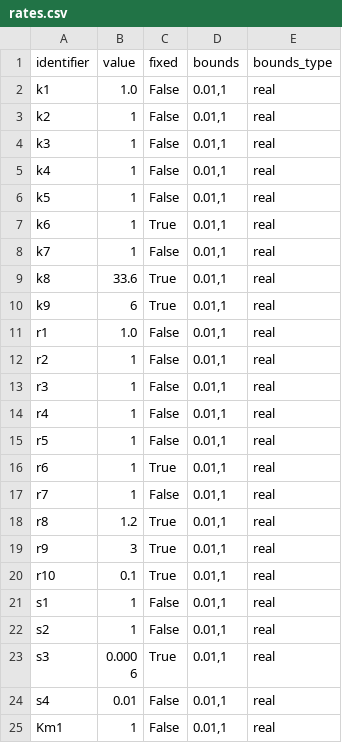
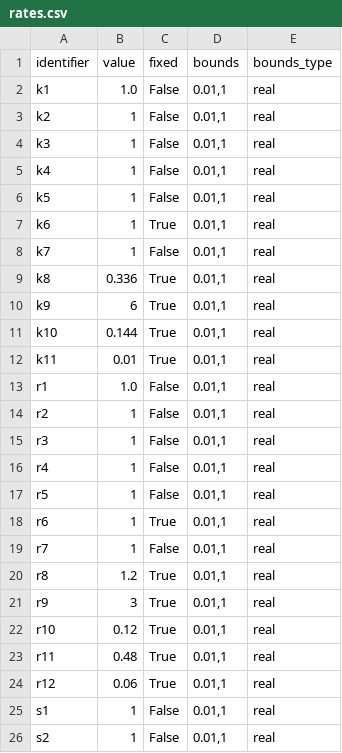
Before and after one commit to rsethi21/na_for_systems_bio, a CSV file: input/input_expanded/rates.csv, drawn as a sheet; only a part is shown; the shorter side is filled out with more unchanged rows.

```diff
--- a/input/input_expanded/rates.csv
+++ b/input/input_expanded/rates.csv
@@ -8,4 +8,6 @@ identifier,value,fixed,bounds,bounds_type
 "k7",1,False,"0.01,1",real
-"k8",33.6,True,"0.01,1",real
+"k8",0.336,True,"0.01,1",real
 "k9",6,True,"0.01,1",real
+"k10",0.144,True,"0.01,1",real
+"k11",0.01,True,"0.01,1",real
 "r1",1.0,False,"0.01,1",real
@@ -19,3 +21,5 @@ identifier,value,fixed,bounds,bounds_type
 "r9",3,True,"0.01,1",real
-"r10",0.1,True,"0.01,1",real
+"r10",0.12,True,"0.01,1",real
+"r11",0.48,True,"0.01,1",real
+"r12",0.06,True,"0.01,1",real
 "s1",1,False,"0.01,1",real
```
Also changed, not shown: input/input_expanded/interactions.csv, input/input_expanded/substrates.csv, 4 other files.
